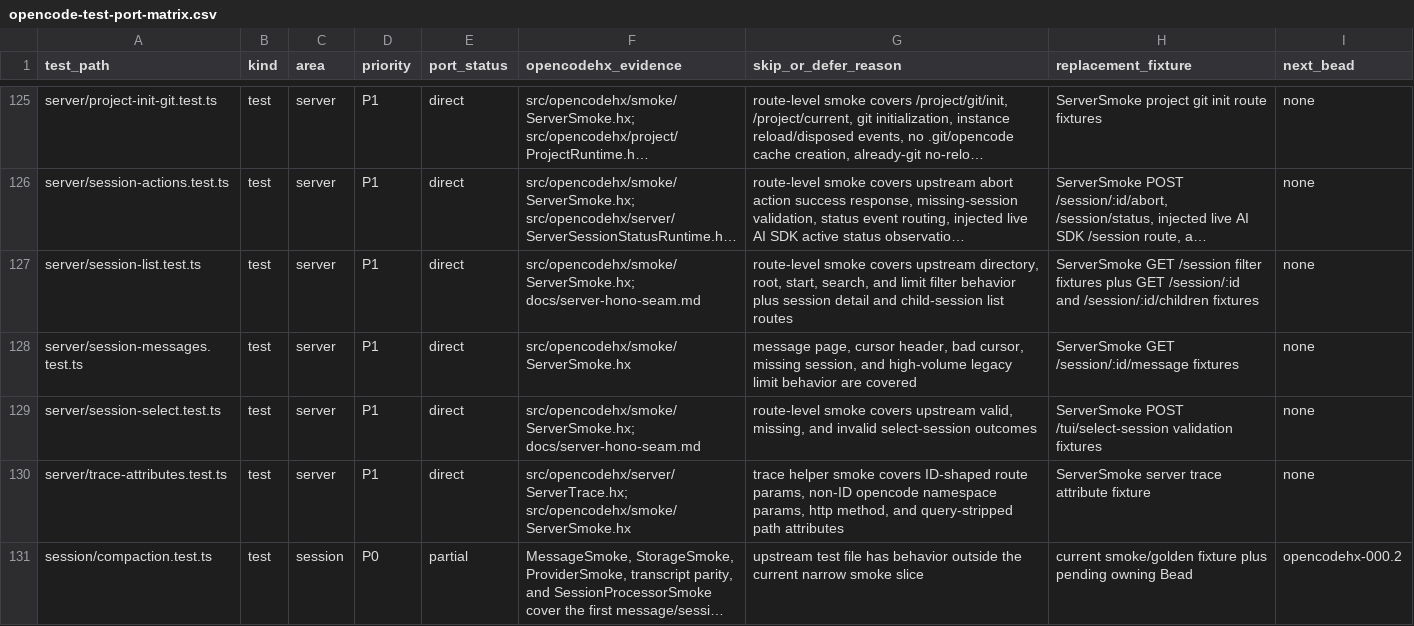
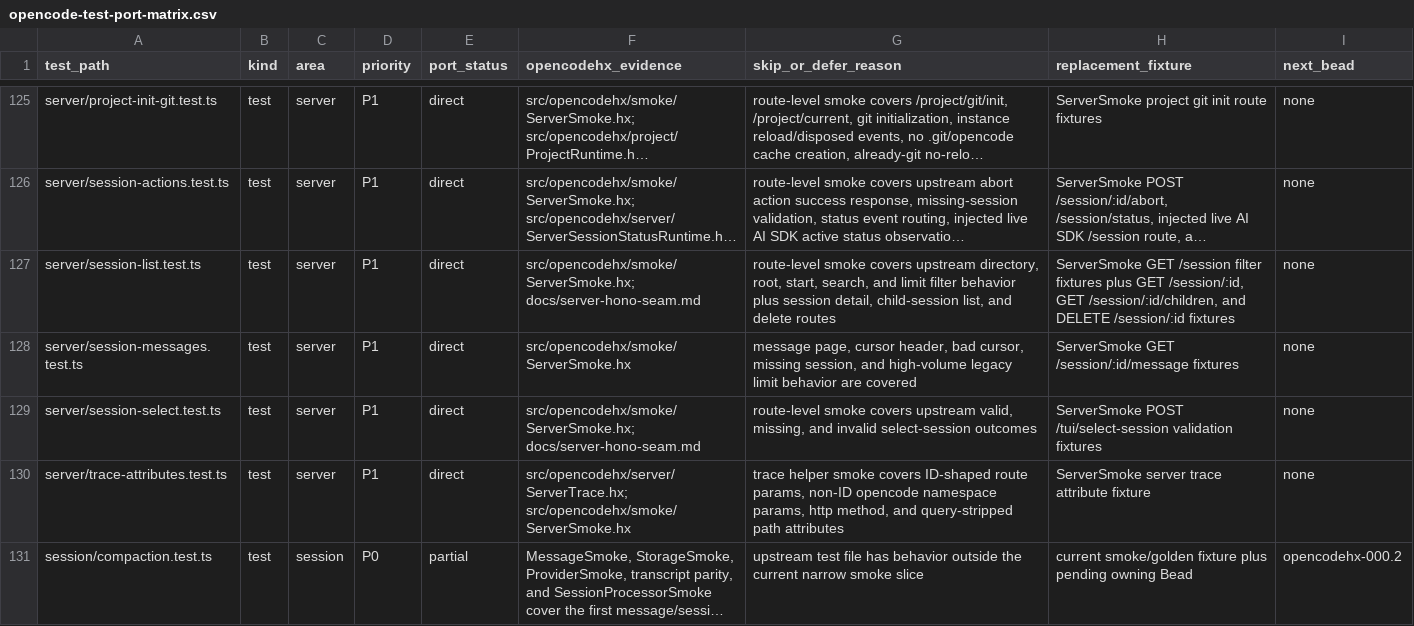
Before and after one commit to fullofcaffeine/opencodehx, a CSV file: reference/opencode-test-port-matrix.csv, drawn as a sheet; only a part is shown, gaps mark what is left out; long unchanged cells end in …; the diff names each change by its address in the sheet, - before the commit and + after, or states it on an @@ line.

Commit message:
feat: add server session delete route

```diff
--- a/reference/opencode-test-port-matrix.csv
+++ b/reference/opencode-test-port-matrix.csv
-G127 (skip_or_defer_reason): …plus session detail and child-session list routes
+G127 (skip_or_defer_reason): …plus session detail, child-session list, and delete routes
-H127 (replacement_fixture): …plus GET /session/:id and /session/:id/children fixtures
+H127 (replacement_fixture): …plus GET /session/:id, GET /session/:id/children, and DELETE /session/:id fixtures
```
Also changed, not shown: 7 other files.
